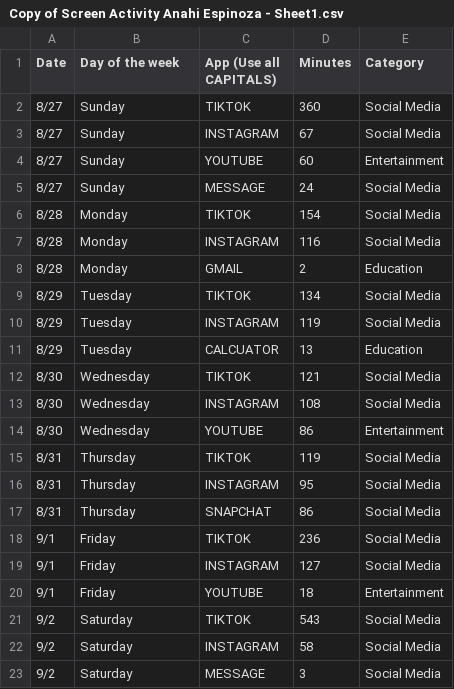
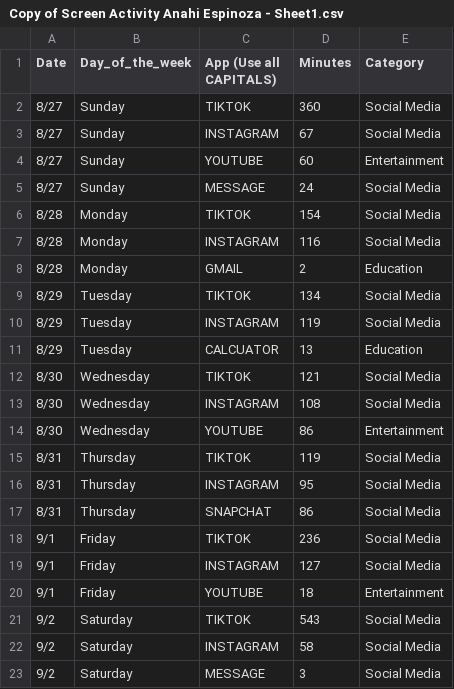
Before and after one commit to anahi2578999/math-200, a CSV file: Copy of Screen Activity Anahi Espinoza - Sheet1.csv, drawn as a sheet.

Commit message:
Update Screen Activity Anahi Espinoza - Sheet1.csv

```diff
--- a/Copy of Screen Activity Anahi Espinoza - Sheet1.csv
+++ b/Copy of Screen Activity Anahi Espinoza - Sheet1.csv
@@ -1,2 +1,2 @@
-Date,Day of the week,App (Use all CAPITALS),Minutes,Category
+Date,Day_of_the_week,App (Use all CAPITALS),Minutes,Category
 8/27,Sunday,TIKTOK,360,Social Media
```
